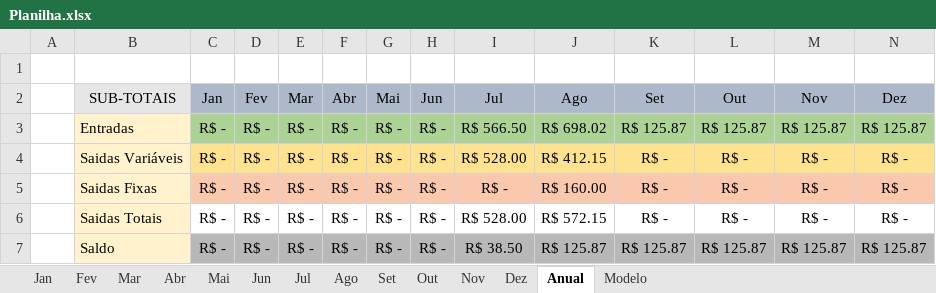
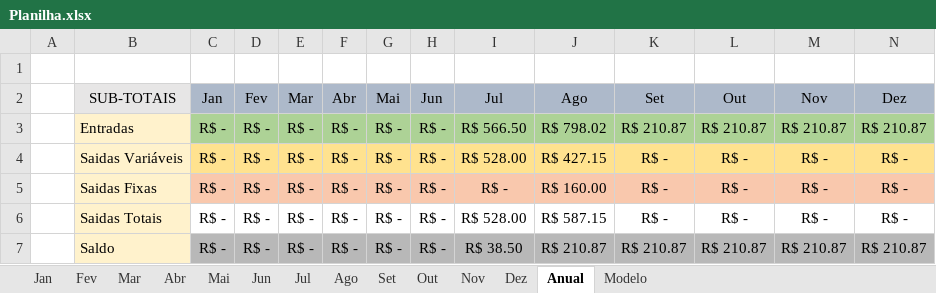
Before and after one commit to MiguelOliveira07/JavaScript, an Excel workbook: Planilha.xlsx, sheet Anual, drawn as a sheet; values as stored, in another font and other column widths than the file's, no borders; the diff names each change by its address in the sheet, - before the commit and + after, or states it on an @@ line.

```diff
--- a/Planilha.xlsx (sheet Anual)
+++ b/Planilha.xlsx (sheet Anual)
-J3 (Ago): R$ 698.02
+J3 (Ago): R$ 798.02
-K3 (Set): R$ 125.87
+K3 (Set): R$ 210.87
-L3 (Out): R$ 125.87
+L3 (Out): R$ 210.87
-M3 (Nov): R$ 125.87
+M3 (Nov): R$ 210.87
-N3 (Dez): R$ 125.87
+N3 (Dez): R$ 210.87
-J4 (Ago): R$ 412.15
+J4 (Ago): R$ 427.15
-J6 (Ago): R$ 572.15
+J6 (Ago): R$ 587.15
-J7 (Ago): R$ 125.87
+J7 (Ago): R$ 210.87
-K7 (Set): R$ 125.87
+K7 (Set): R$ 210.87
-L7 (Out): R$ 125.87
+L7 (Out): R$ 210.87
-M7 (Nov): R$ 125.87
+M7 (Nov): R$ 210.87
-N7 (Dez): R$ 125.87
+N7 (Dez): R$ 210.87
```
Also changed, not shown: sheet Ago, sheet Out, sheet Dez, sheet Set, sheet Nov, sheet Fev, 7 more sheets, 2 other files.
